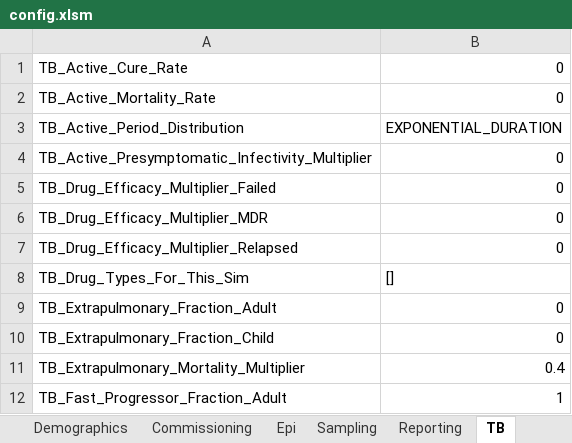
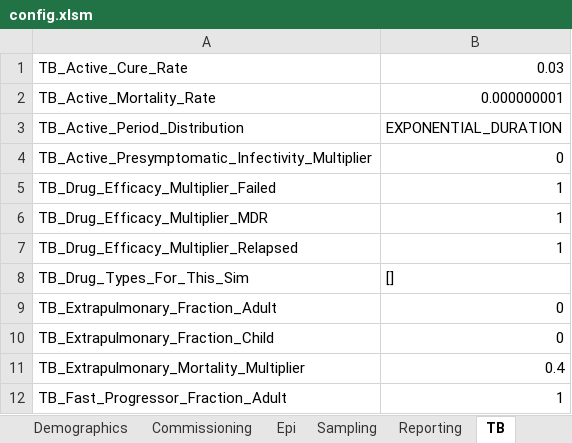
Before and after one commit to InstituteforDiseaseModeling/EMOD-Typhoid, an Excel workbook: Regression/Scenarios/TB/01_BasicModel/A_SEIR/config.xlsm, sheet TB, drawn as a sheet; only a part is shown; values as stored, in another font and other column widths than the file's, no borders; the diff names each change by its address in the sheet, - before the commit and + after, or states it on an @@ line.

Commit message:
Remaining TB xlsm files.

```diff
--- a/Regression/Scenarios/TB/01_BasicModel/A_SEIR/config.xlsm (sheet TB)
+++ b/Regression/Scenarios/TB/01_BasicModel/A_SEIR/config.xlsm (sheet TB)
-B1: 0
+B1: 0.03
-B2: 0
+B2: 0.000000001
-B5:B7: 0
+B5:B7: 1
```
Also changed, not shown: sheet Campaign, sheet Commissioning, 18 other files.
